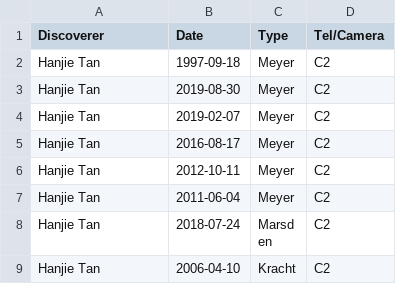
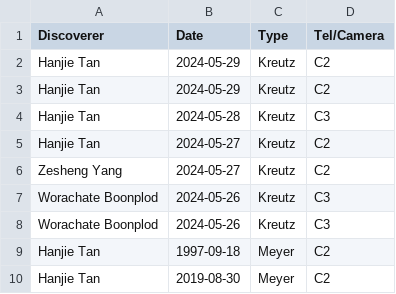
Before and after one commit to mbiesiad/nasa-comets, a CSV file: since-2016/2021/drafts/initial-confirmations/new-site/2024-5.csv, drawn as a sheet; only a part is shown; the shorter side is filled out with more unchanged rows.

Commit message:
Update 2024-5.csv
Updates 2024-05-29

```diff
--- a/since-2016/2021/drafts/initial-confirmations/new-site/2024-5.csv
+++ b/since-2016/2021/drafts/initial-confirmations/new-site/2024-5.csv
@@ -1,2 +1,9 @@
 Discoverer,Date,Type,Tel/Camera
+Hanjie Tan,2024-05-29,Kreutz,C2
+Hanjie Tan,2024-05-29,Kreutz,C2
+Hanjie Tan,2024-05-28,Kreutz,C3
+Hanjie Tan,2024-05-27,Kreutz,C2
+Zesheng Yang,2024-05-27,Kreutz,C2
+Worachate Boonplod,2024-05-26,Kreutz,C3
+Worachate Boonplod,2024-05-26,Kreutz,C3
 Hanjie Tan,1997-09-18,Meyer,C2
```
